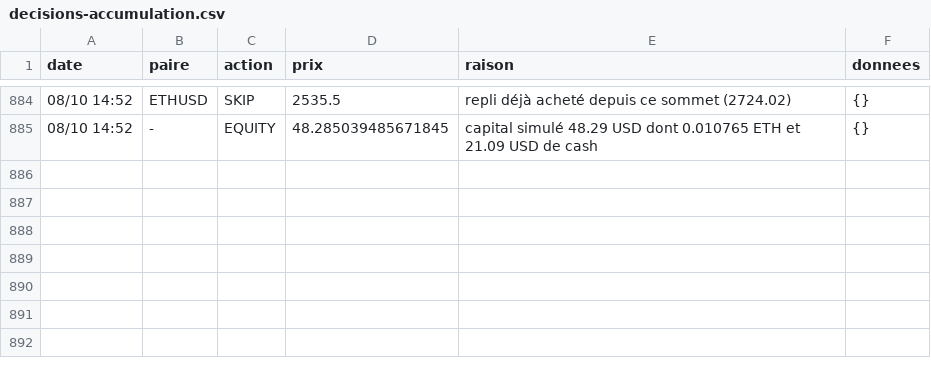
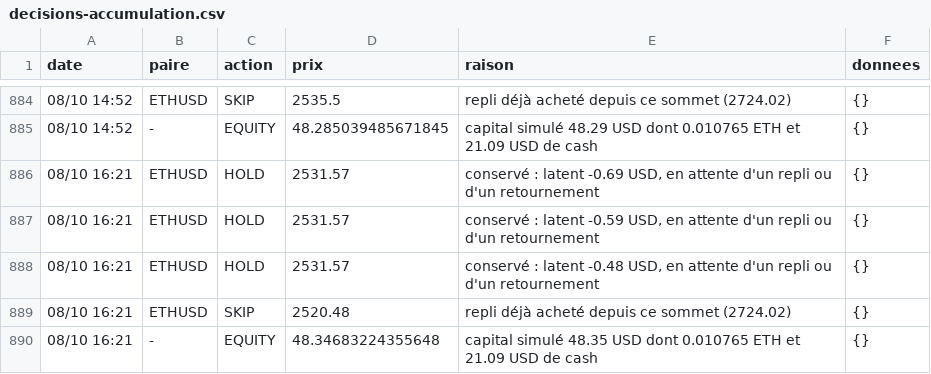
Before and after one commit to nftmooods/Public_App, a CSV file: KrakenPaperBot/data/decisions-accumulation.csv, drawn as a sheet; only a part is shown, gaps mark what is left out.

```diff
--- a/KrakenPaperBot/data/decisions-accumulation.csv
+++ b/KrakenPaperBot/data/decisions-accumulation.csv
@@ -885 +885,6 @@ date,paire,action,prix,raison,donnees
 08/10 14:52,-,EQUITY,48.285039485671845,capital simulé 48.29 USD dont 0.010765 ETH et 21.09 USD de cash,{}
+08/10 16:21,ETHUSD,HOLD,2531.57,"conservé : latent -0.69 USD, en attente d'un repli ou d'un retournement",{}
+08/10 16:21,ETHUSD,HOLD,2531.57,"conservé : latent -0.59 USD, en attente d'un repli ou d'un retournement",{}
+08/10 16:21,ETHUSD,HOLD,2531.57,"conservé : latent -0.48 USD, en attente d'un repli ou d'un retournement",{}
+08/10 16:21,ETHUSD,SKIP,2520.48,repli déjà acheté depuis ce sommet (2724.02),{}
+08/10 16:21,-,EQUITY,48.34683224355648,capital simulé 48.35 USD dont 0.010765 ETH et 21.09 USD de cash,{}
```
Also changed, not shown: KrakenPaperBot/data/decisions-agressif.csv, KrakenPaperBot/data/decisions-memecoin.csv, 6 other files.
